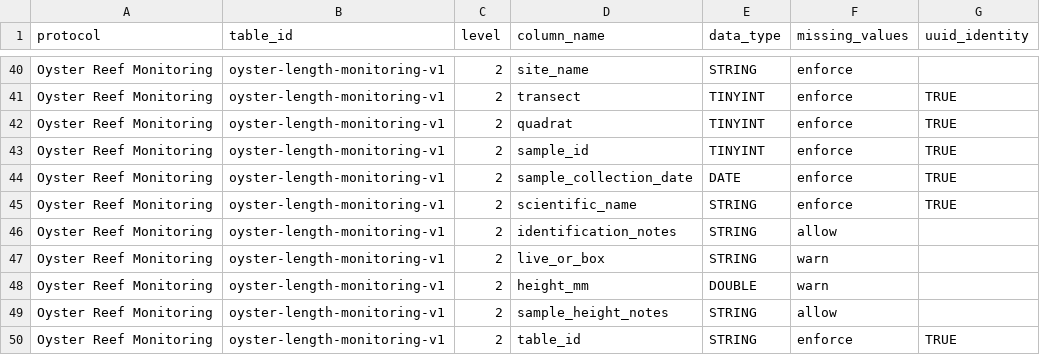
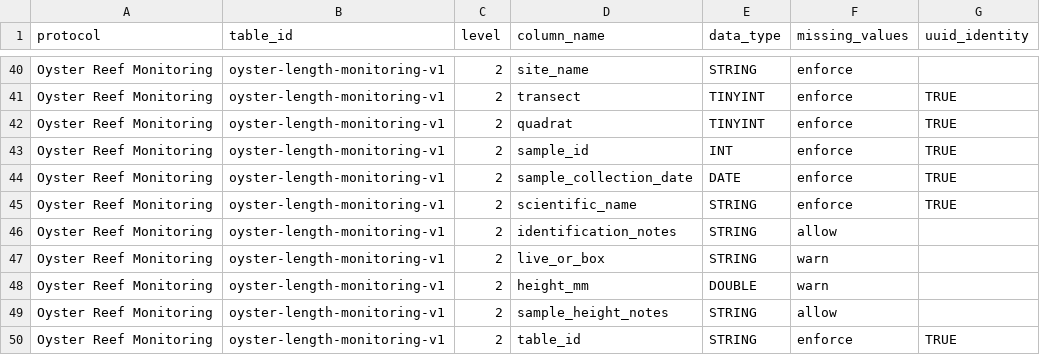
Before and after one commit to Smithsonian/marinegeo-metadata, a CSV file: table-metadata/data-structure/oyster-reef-monitoring_data-structure.csv, drawn as a sheet; only a part is shown, gaps mark what is left out.

Commit message:
updating data type for oyster length sample ID because it's too powerful for TINYINT (over 255 samples common)

```diff
--- a/table-metadata/data-structure/oyster-reef-monitoring_data-structure.csv
+++ b/table-metadata/data-structure/oyster-reef-monitoring_data-structure.csv
@@ -42,3 +42,3 @@ Oyster Reef Monitoring,oyster-length-monitoring-v1,2,transect,TINYINT,enforce,TR
 Oyster Reef Monitoring,oyster-length-monitoring-v1,2,quadrat,TINYINT,enforce,TRUE
-Oyster Reef Monitoring,oyster-length-monitoring-v1,2,sample_id,TINYINT,enforce,TRUE
+Oyster Reef Monitoring,oyster-length-monitoring-v1,2,sample_id,INT,enforce,TRUE
 Oyster Reef Monitoring,oyster-length-monitoring-v1,2,sample_collection_date,DATE,enforce,TRUE
```
